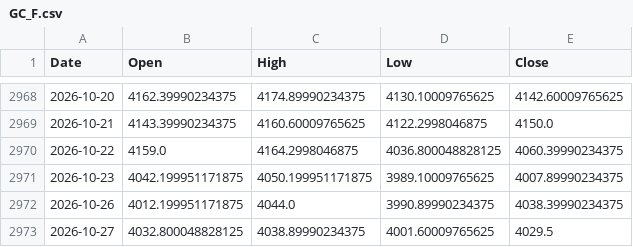
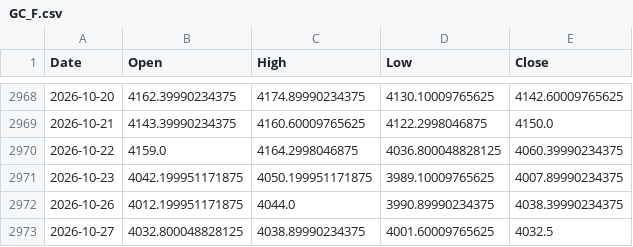
Before and after one commit to lonb3k/vol-dashboard, a CSV file: data/GC_F.csv, drawn as a sheet; only a part is shown, gaps mark what is left out.

```diff
--- a/data/GC_F.csv
+++ b/data/GC_F.csv
@@ -2972,2 +2972,2 @@ Date,Open,High,Low,Close
 2026-10-26,4012.199951171875,4044.0,3990.89990234375,4038.39990234375
-2026-10-27,4032.800048828125,4038.89990234375,4001.60009765625,4029.5
+2026-10-27,4032.800048828125,4038.89990234375,4001.60009765625,4032.5
```
Also changed, not shown: data/curve_GC.csv.
